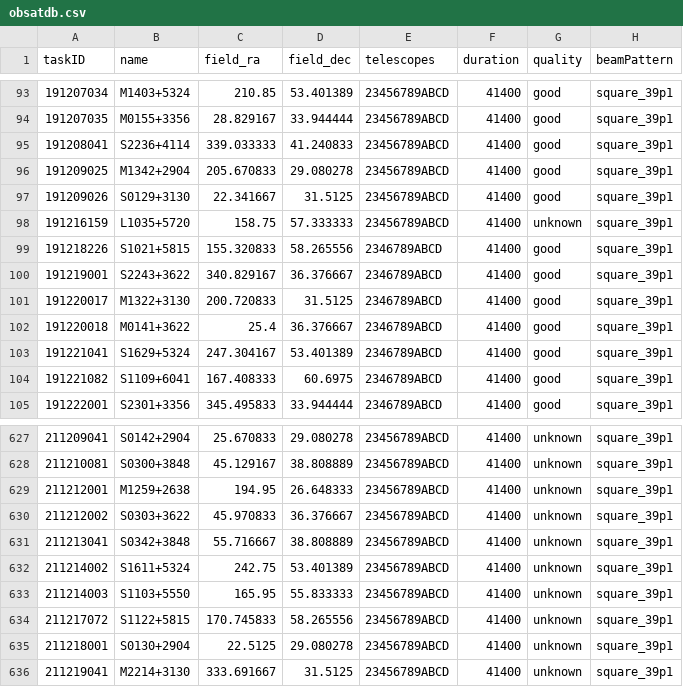
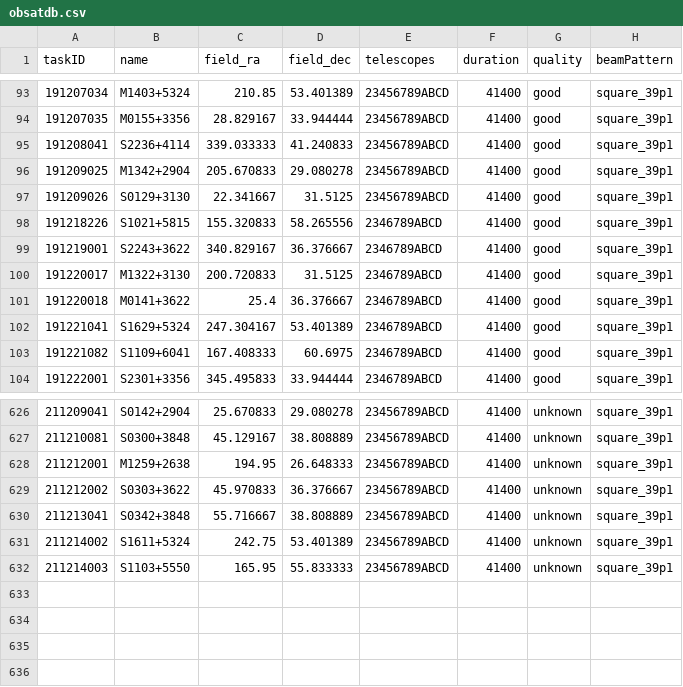
Before and after one commit to eakadams/aperinfo, a CSV file: files/obsatdb.csv, drawn as a sheet; only a part is shown, gaps mark what is left out; the diff names each change by its address in the sheet, - before the commit and + after, or states it on an @@ line.

```diff
--- a/files/obsatdb.csv
+++ b/files/obsatdb.csv
-row 98: 191216159 | L1035+5720 | 158.75 | 57.333333 | 23456789ABCD | 41400 | unknown | square_39p1
-row 634: 211217072 | S1122+5815 | 170.745833 | 58.265556 | 23456789ABCD | 41400 | unknown | square_39p1
-row 635: 211218001 | S0130+2904 | 22.5125 | 29.080278 | 23456789ABCD | 41400 | unknown | square_39p1
-row 636: 211219041 | M2214+3130 | 333.691667 | 31.5125 | 23456789ABCD | 41400 | unknown | square_39p1
```
Also changed, not shown: files/obscensus.csv, 2 other files.
